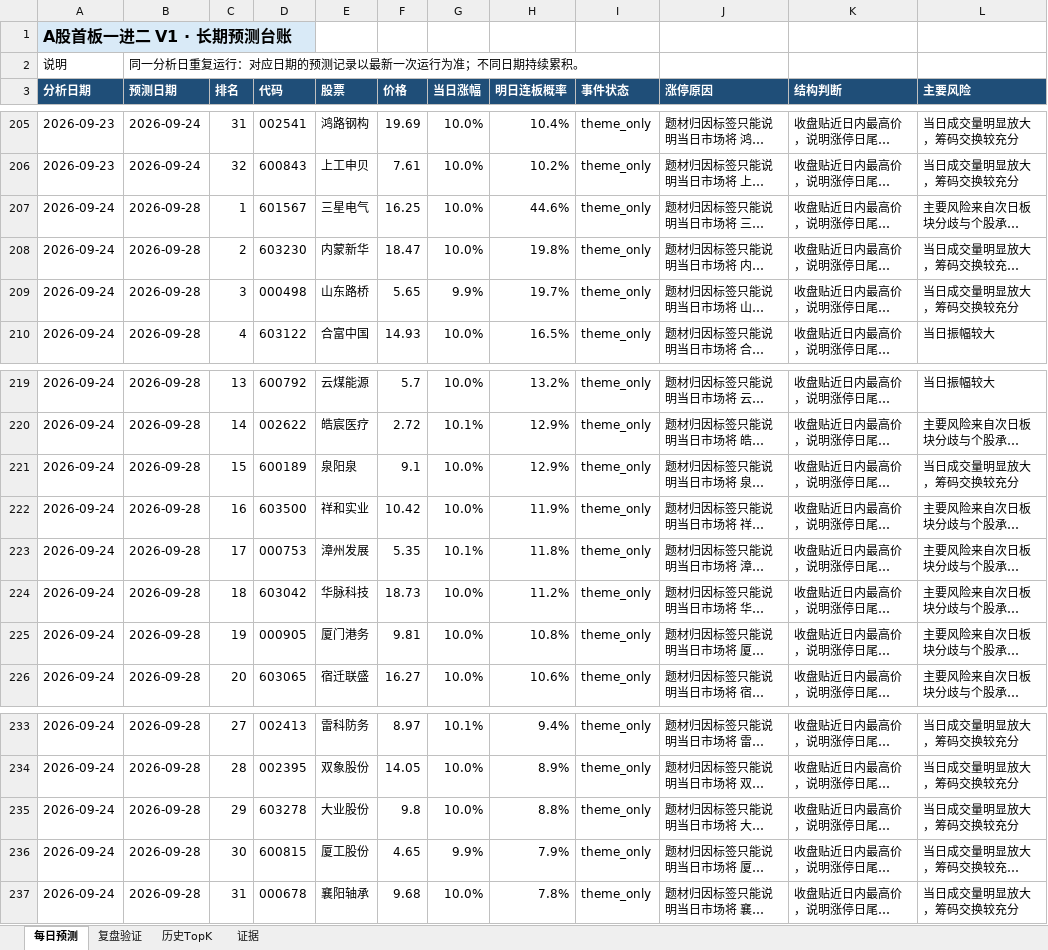
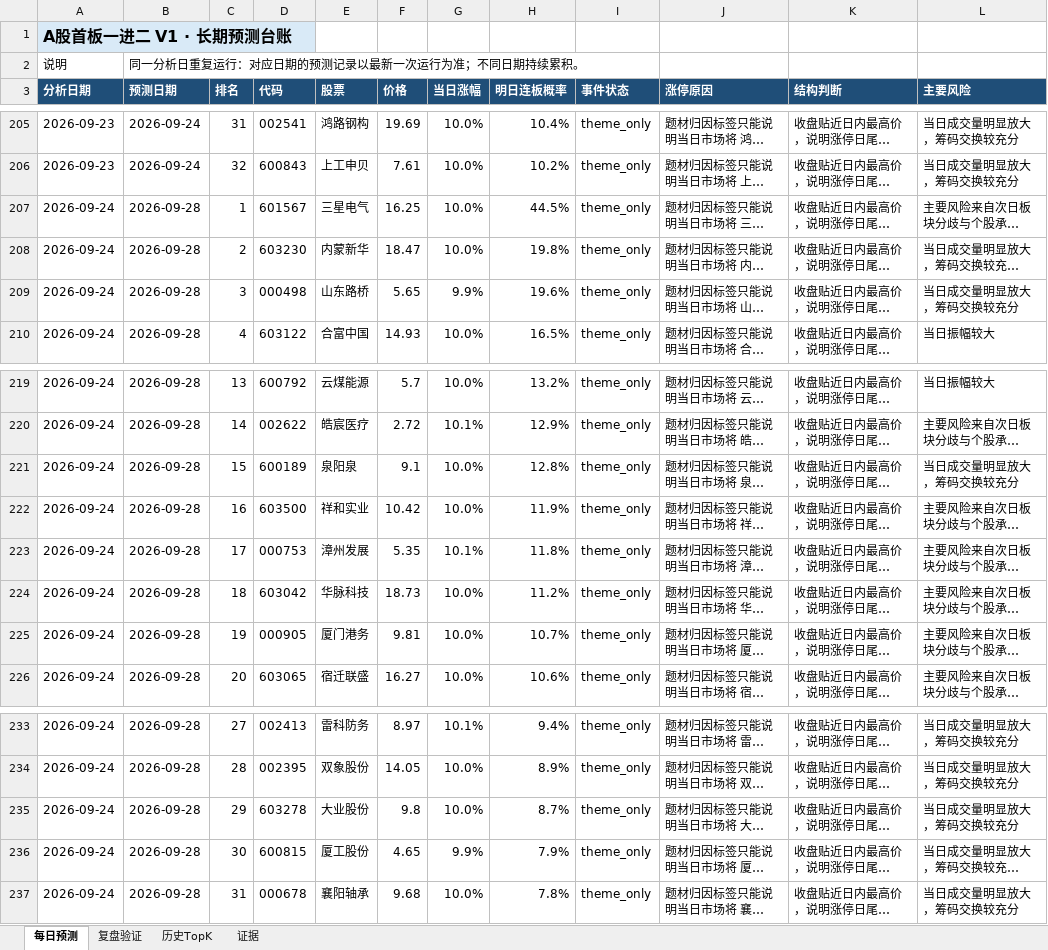
Before and after one commit to ethanjiang1008-lgtm/a-share-one-to-two-picker, an Excel workbook: docs/downloads/latest.xlsx, sheet 每日预测, drawn as a sheet; only a part is shown, gaps mark what is left out; long unchanged cells end in …; values as stored, in another font and other column widths than the file's, no borders; the diff names each change by its address in the sheet, - before the commit and + after, or states it on an @@ line.

```diff
--- a/docs/downloads/latest.xlsx (sheet 每日预测)
+++ b/docs/downloads/latest.xlsx (sheet 每日预测)
-H207 (明日连板概率): 44.6%
+H207 (明日连板概率): 44.5%
-H209 (明日连板概率): 19.7%
+H209 (明日连板概率): 19.6%
-H221 (明日连板概率): 12.9%
+H221 (明日连板概率): 12.8%
-H225 (明日连板概率): 10.8%
+H225 (明日连板概率): 10.7%
-H235 (明日连板概率): 8.8%
+H235 (明日连板概率): 8.7%
```
Also changed, not shown: reports/excel/a_share_one_to_two_review.xlsx, 4 other files.
